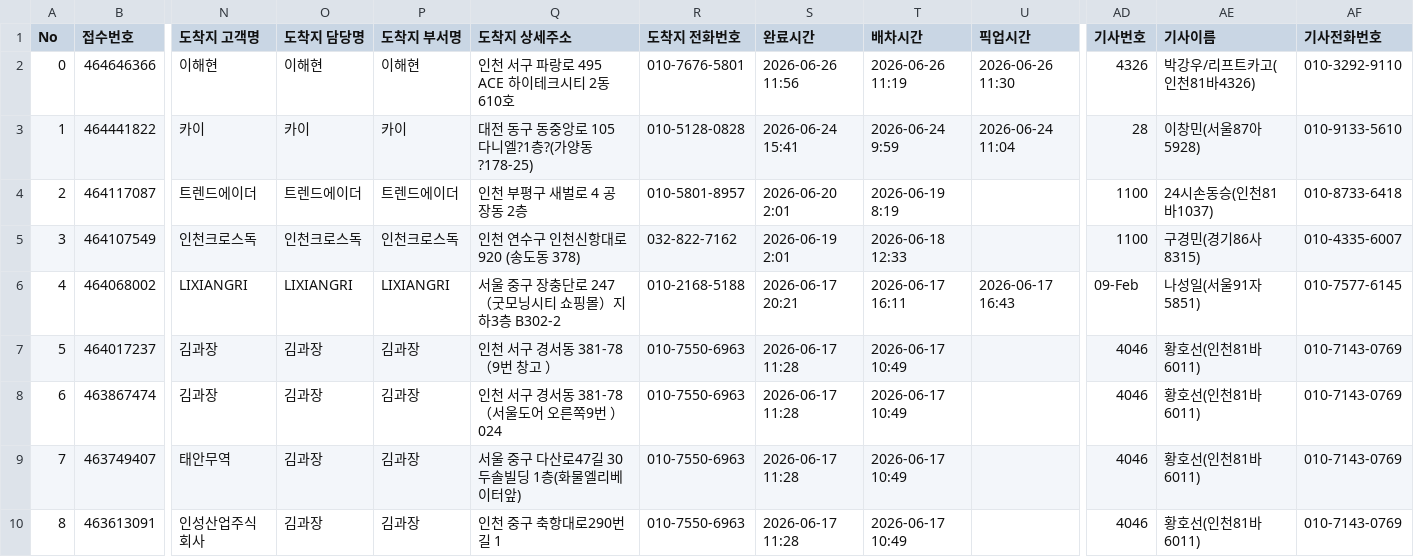
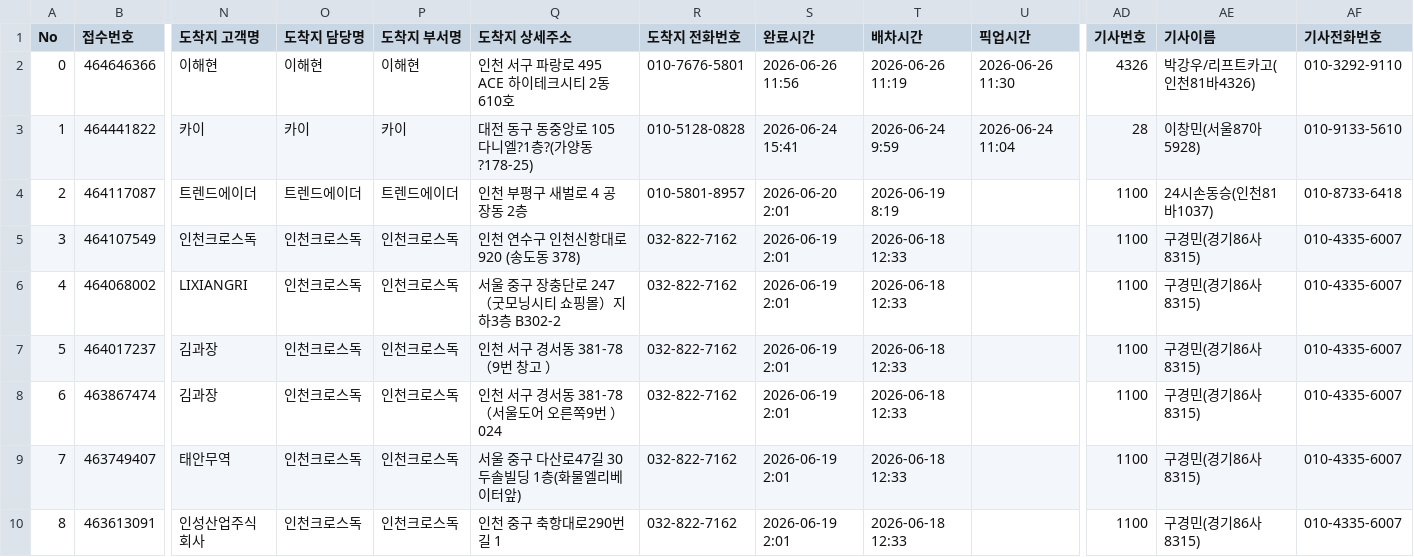
Before and after one commit to oskwon-ship-it/3pl-dashboard, a CSV file: data_outbound_quick/26년 6월 퀵 내역.csv, drawn as a sheet; only a part is shown, gaps mark what is left out; the diff names each change by its address in the sheet, - before the commit and + after, or states it on an @@ line.

```diff
--- a/data_outbound_quick/26년 6월 퀵 내역.csv
+++ b/data_outbound_quick/26년 6월 퀵 내역.csv
-O6 (도착지 담당명): LIXIANGRI
+O6 (도착지 담당명): 인천크로스독
-P6 (도착지 부서명): LIXIANGRI
+P6 (도착지 부서명): 인천크로스독
-R6 (도착지 전화번호): 010-2168-5188
+R6 (도착지 전화번호): 032-822-7162
-S6 (완료시간): 2026-06-17 20:21
+S6 (완료시간): 2026-06-19 2:01
-T6 (배차시간): 2026-06-17 16:11
+T6 (배차시간): 2026-06-18 12:33
-U6 (픽업시간): 2026-06-17 16:43
+U6 (픽업시간): (empty)
-AD6 (기사번호): 09-Feb
+AD6 (기사번호): 1100
-AE6 (기사이름): 나성일(서울91자5851)
+AE6 (기사이름): 구경민(경기86사8315)
-AF6 (기사전화번호): 010-7577-6145
+AF6 (기사전화번호): 010-4335-6007
-O7:O10 (도착지 담당명): 김과장
+O7:O10 (도착지 담당명): 인천크로스독
-P7:P10 (도착지 부서명): 김과장
+P7:P10 (도착지 부서명): 인천크로스독
-R7:R10 (도착지 전화번호): 010-7550-6963
+R7:R10 (도착지 전화번호): 032-822-7162
-S7:S10 (완료시간): 2026-06-17 11:28
+S7:S10 (완료시간): 2026-06-19 2:01
-T7:T10 (배차시간): 2026-06-17 10:49
+T7:T10 (배차시간): 2026-06-18 12:33
-AD7:AD10 (기사번호): 4046
+AD7:AD10 (기사번호): 1100
-AE7:AE10 (기사이름): 황호선(인천81바6011)
+AE7:AE10 (기사이름): 구경민(경기86사8315)
-AF7:AF10 (기사전화번호): 010-7143-0769
+AF7:AF10 (기사전화번호): 010-4335-6007
```
Also changed, not shown: 4 other files.
